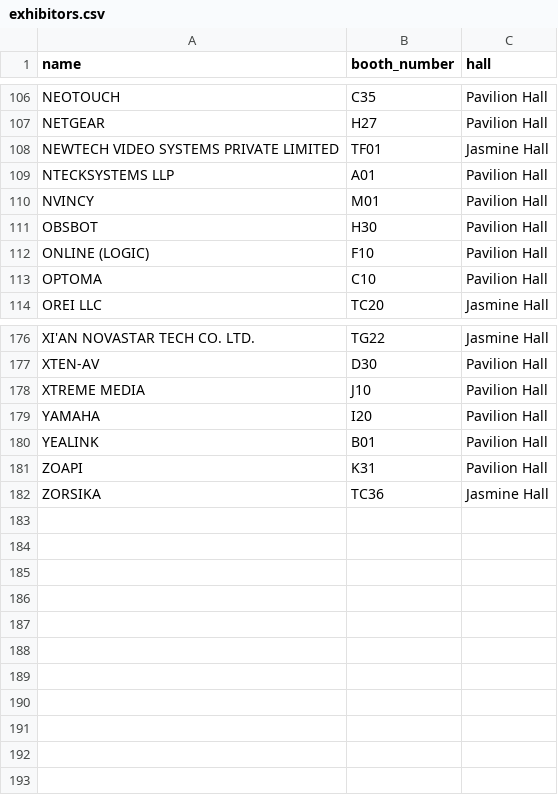
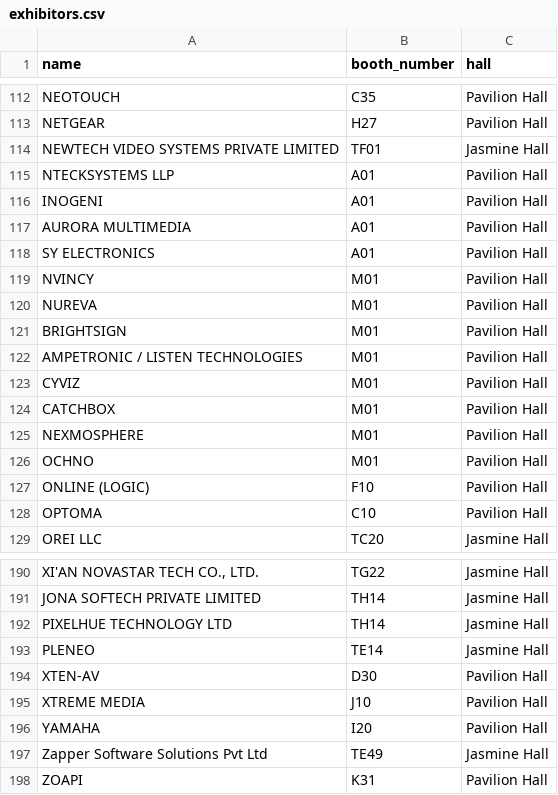
Before and after one commit to kavyakat/infocomm-2026-visitors, a CSV file: exhibitors.csv, drawn as a sheet; only a part is shown, gaps mark what is left out; removed rows and columns are numbered as before the commit, all else as after; the diff covers the shown part only; the diff names each change by its address in the sheet, - before the commit and + after, or states it on an @@ line.

Commit message:
chore: update exhibitors.csv from 9 Sep 2026 list with hall logic (T-prefix → Jasmine Hall)

```diff
--- a/exhibitors.csv
+++ b/exhibitors.csv
@@ row 78 moved to row 116: INOGENI @@
@@ row 21 moved to row 117: AURORA MULTIMEDIA @@
@@ row 156 moved to row 118: SY ELECTRONICS @@
-row 111: OBSBOT | H30 | Pavilion Hall
+row 120: NUREVA | M01 | Pavilion Hall
+row 121: BRIGHTSIGN | M01 | Pavilion Hall
+row 122: AMPETRONIC / LISTEN TECHNOLOGIES | M01 | Pavilion Hall
+row 123: CYVIZ | M01 | Pavilion Hall
+row 124: CATCHBOX | M01 | Pavilion Hall
+row 125: NEXMOSPHERE | M01 | Pavilion Hall
+row 126: OCHNO | M01 | Pavilion Hall
-A190 (name): XI'AN NOVASTAR TECH CO. LTD.
+A190 (name): XI'AN NOVASTAR TECH CO., LTD.
+row 191: JONA SOFTECH PRIVATE LIMITED | TH14 | Jasmine Hall
@@ row 121 moved to row 192: PIXELHUE TECHNOLOGY LTD @@
@@ row 123 moved to row 193: PLENEO @@
@@ row 180 moved to row 186: YEALINK @@
+row 197: Zapper Software Solutions Pvt Ltd | TE49 | Jasmine Hall
-row 182: ZORSIKA | TC36 | Jasmine Hall
```
Also changed, not shown: 19 added rows, 10 removed rows, 31 moved rows and 14 edited cells elsewhere in this file.
